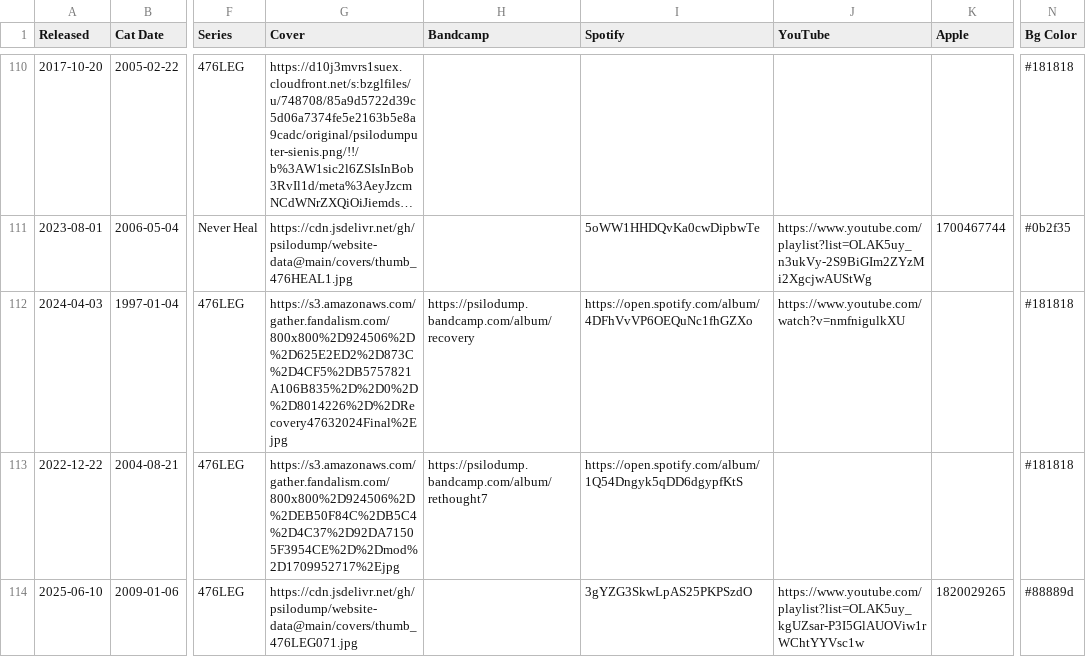
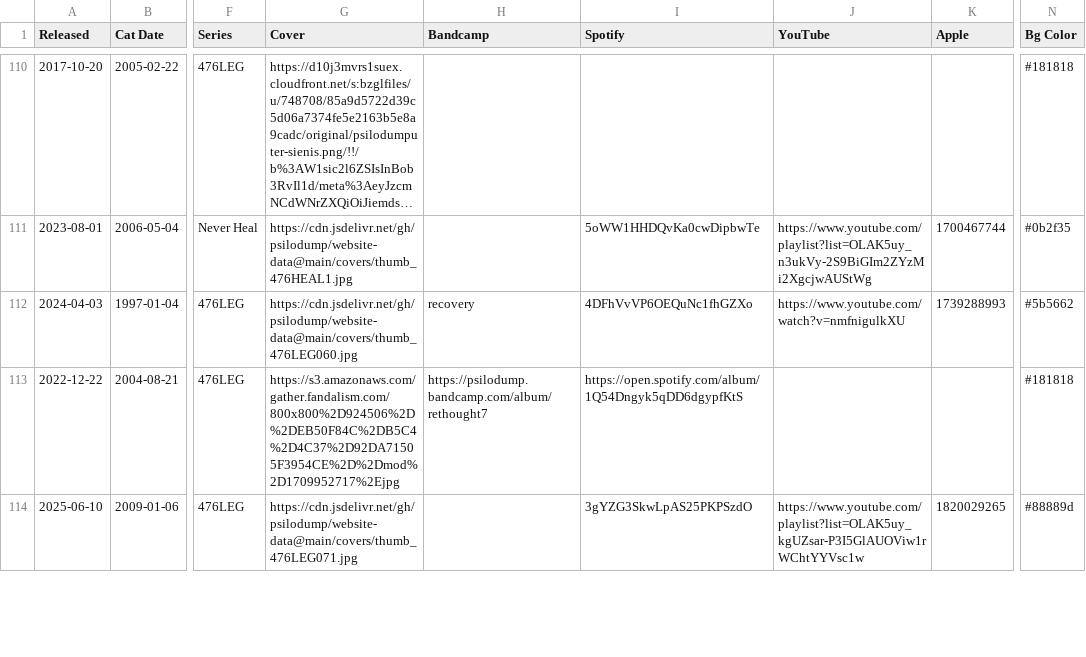
Before and after one commit to psilodump/website-data, a CSV file: releases.csv, drawn as a sheet; only a part is shown, gaps mark what is left out; long unchanged cells end in …; the diff names each change by its address in the sheet, - before the commit and + after, or states it on an @@ line.

Commit message:
Sync catalogue CSV from NAS admin

```diff
--- a/releases.csv
+++ b/releases.csv
-G112 (Cover): https://s3.amazonaws.com/gather.fandalism.com/800x800%2D924506%2D%2D625E2ED2%2D873C%2D4CF5%2DB5757821A106B835%2D%2D0%2D%2D8014226%2D%2DRecovery47632024Final%2Ejpg
+G112 (Cover): https://cdn.jsdelivr.net/gh/psilodump/website-data@main/covers/thumb_476LEG060.jpg
-H112 (Bandcamp): https://psilodump.bandcamp.com/album/recovery
+H112 (Bandcamp): recovery
-I112 (Spotify): https://open.spotify.com/album/4DFhVvVP6OEQuNc1fhGZXo
+I112 (Spotify): 4DFhVvVP6OEQuNc1fhGZXo
-K112 (Apple): (empty)
+K112 (Apple): 1739288993
-N112 (Bg Color): #181818
+N112 (Bg Color): #5b5662
```
